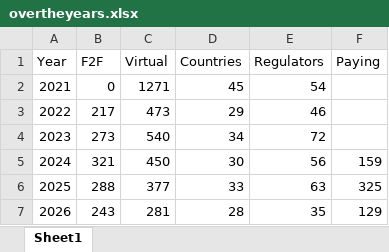
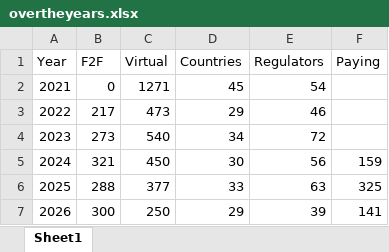
Before and after one commit to efspieurope/workshop, an Excel workbook: data/overtheyears.xlsx, sheet Sheet1, drawn as a sheet; values as stored, in another font and other column widths than the file's, no borders; the diff names each change by its address in the sheet, - before the commit and + after, or states it on an @@ line.

```diff
--- a/data/overtheyears.xlsx (sheet Sheet1)
+++ b/data/overtheyears.xlsx (sheet Sheet1)
-B7 (F2F): 243
+B7 (F2F): 300
-C7 (Virtual): 281
+C7 (Virtual): 250
-D7 (Countries): 28
+D7 (Countries): 29
-E7 (Regulators): 35
+E7 (Regulators): 39
-F7 (Paying): 129
+F7 (Paying): 141
```
Also changed, not shown: data/data.xlsx, 47 other files.
